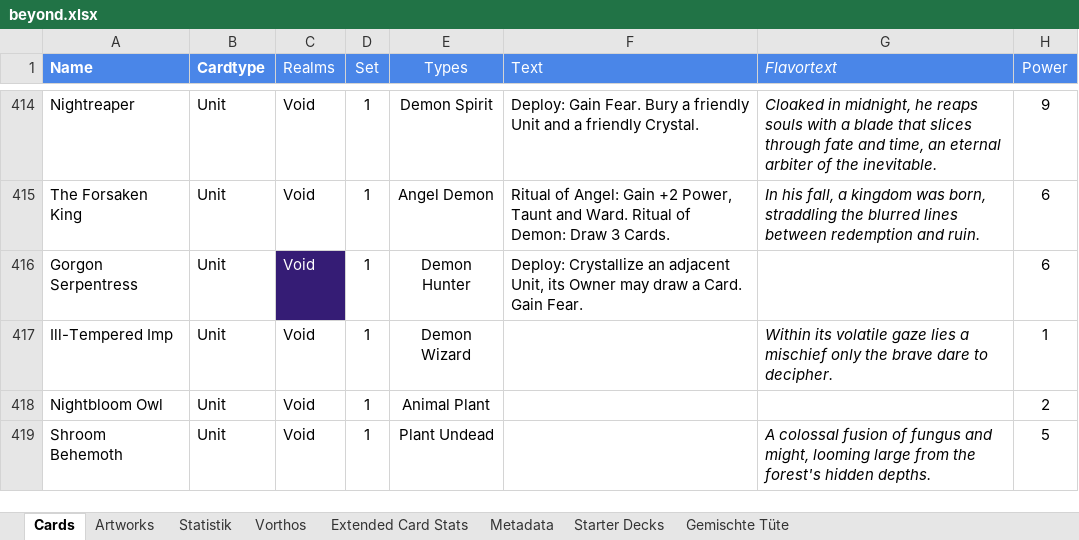
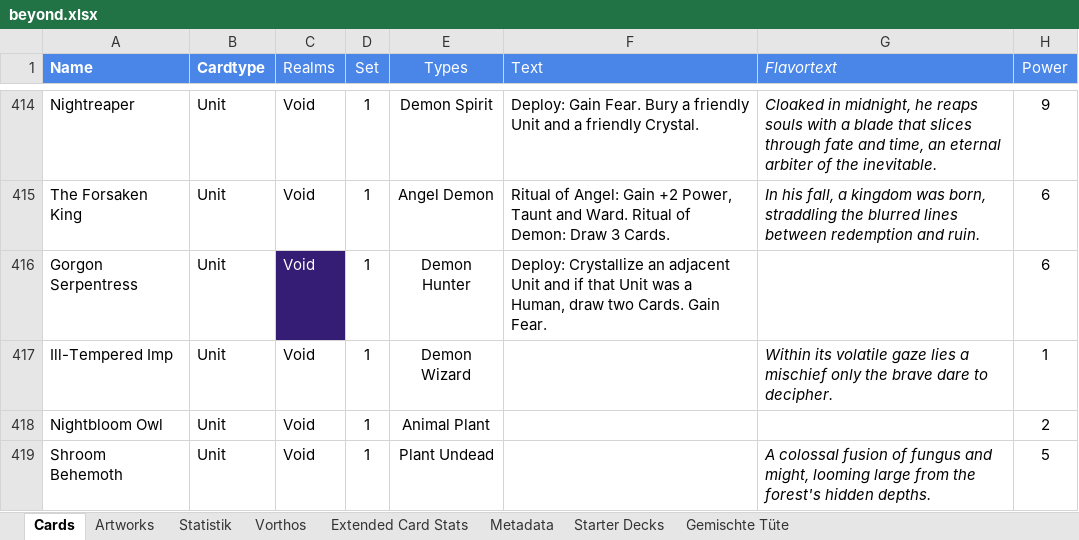
Before and after one commit to nonbiristudios/shardsofbeyond, an Excel workbook: workspace/card-data/beyond.xlsx, sheet Cards, drawn as a sheet; only a part is shown, gaps mark what is left out; values as stored, in another font and other column widths than the file's, no borders; charts and pictures and conditional formats not drawn; the diff names each change by its address in the sheet, - before the commit and + after, or states it on an @@ line.

```diff
--- a/workspace/card-data/beyond.xlsx (sheet Cards)
+++ b/workspace/card-data/beyond.xlsx (sheet Cards)
-F416 (Text): …an adjacent Unit, its Owner may draw a Card. Gain Fear.
+F416 (Text): …an adjacent Unit and if that Unit was a Human, draw two Cards. Gain Fear.
```
Also changed, not shown: sheet Starter Decks, sheet Extended Card Stats, charts or pictures, 3 other files.
